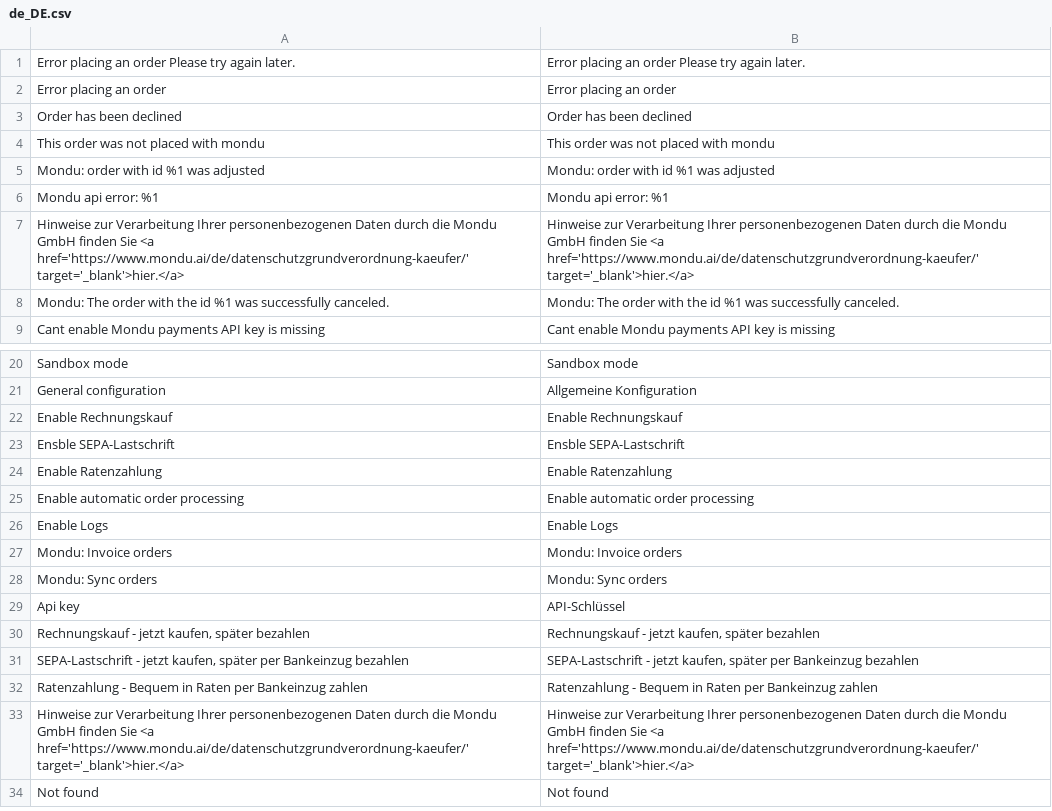
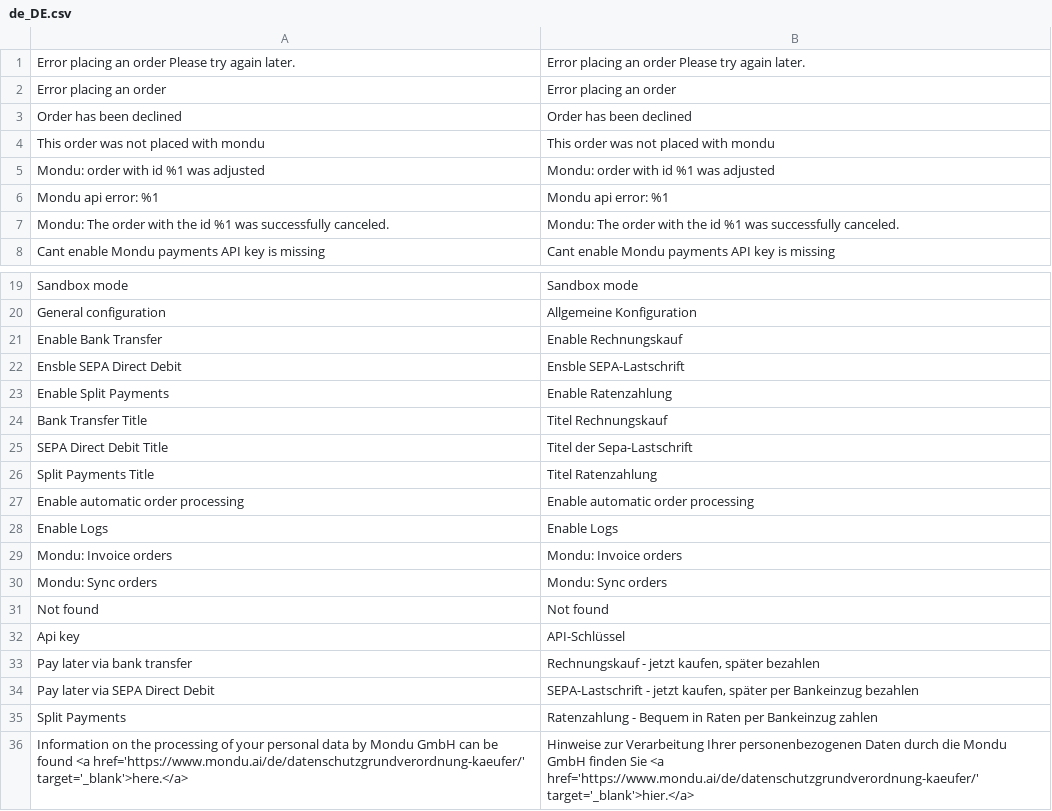
Before and after one commit to mondu-ai/magento2-checkout, a CSV file: i18n/de_DE.csv, drawn as a sheet; only a part is shown, gaps mark what is left out.

Commit message:
translation changes

```diff
--- a/i18n/de_DE.csv
+++ b/i18n/de_DE.csv
@@ -6,3 +6,2 @@
 "Mondu api error: %1","Mondu api error: %1"
-"Hinweise zur Verarbeitung Ihrer personenbezogenen Daten durch die Mondu GmbH finden Sie <a href='https://www.mondu.ai/de/datenschutzgrundverordnung-kaeufer/' target='_blank'>hier.</a>","Hinweise zur Verarbeitung Ihrer personenbezogenen Daten durch die Mondu GmbH finden Sie <a href='https://www.mondu.ai/de/datenschutzgrundverordnung-kaeufer/' target='_blank'>hier.</a>"
 "Mondu: The order with the id %1 was successfully canceled.","Mondu: The order with the id %1 was successfully canceled."
@@ -21,5 +20,8 @@
 "General configuration","Allgemeine Konfiguration"
-"Enable Rechnungskauf","Enable Rechnungskauf"
-"Ensble SEPA-Lastschrift","Ensble SEPA-Lastschrift"
-"Enable Ratenzahlung","Enable Ratenzahlung"
+"Enable Bank Transfer","Enable Rechnungskauf"
+"Ensble SEPA Direct Debit","Ensble SEPA-Lastschrift"
+"Enable Split Payments","Enable Ratenzahlung"
+"Bank Transfer Title","Titel Rechnungskauf"
+"SEPA Direct Debit Title","Titel der Sepa-Lastschrift"
+"Split Payments Title","Titel Ratenzahlung"
 "Enable automatic order processing","Enable automatic order processing"
@@ -28,7 +30,7 @@
 "Mondu: Sync orders","Mondu: Sync orders"
+"Not found","Not found"
 "Api key","API-Schlüssel"
-"Rechnungskauf - jetzt kaufen, später bezahlen","Rechnungskauf - jetzt kaufen, später bezahlen"
-"SEPA-Lastschrift - jetzt kaufen, später per Bankeinzug bezahlen","SEPA-Lastschrift - jetzt kaufen, später per Bankeinzug bezahlen"
-"Ratenzahlung - Bequem in Raten per Bankeinzug zahlen","Ratenzahlung - Bequem in Raten per Bankeinzug zahlen"
-"Hinweise zur Verarbeitung Ihrer personenbezogenen Daten durch die Mondu GmbH finden Sie <a href='https://www.mondu.ai/de/datenschutzgrundverordnung-kaeufer/' target='_blank'>hier.</a>","Hinweise zur Verarbeitung Ihrer personenbezogenen Daten durch die Mondu GmbH finden Sie <a href='https://www.mondu.ai/de/datenschutzgrundverordnung-kaeufer/' target='_blank'>hier.</a>"
-"Not found","Not found"
+"Pay later via bank transfer","Rechnungskauf - jetzt kaufen, später bezahlen"
+"Pay later via SEPA Direct Debit","SEPA-Lastschrift - jetzt kaufen, später per Bankeinzug bezahlen"
+"Split Payments","Ratenzahlung - Bequem in Raten per Bankeinzug zahlen"
+"Information on the processing of your personal data by Mondu GmbH can be found <a href='https://www.mondu.ai/de/datenschutzgrundverordnung-kaeufer/' target='_blank'>here.</a>","Hinweise zur Verarbeitung Ihrer personenbezogenen Daten durch die Mondu GmbH finden Sie <a href='https://www.mondu.ai/de/datenschutzgrundverordnung-kaeufer/' target='_blank'>hier.</a>"
```
Also changed, not shown: i18n/nl_NL.csv, 3 other files.
